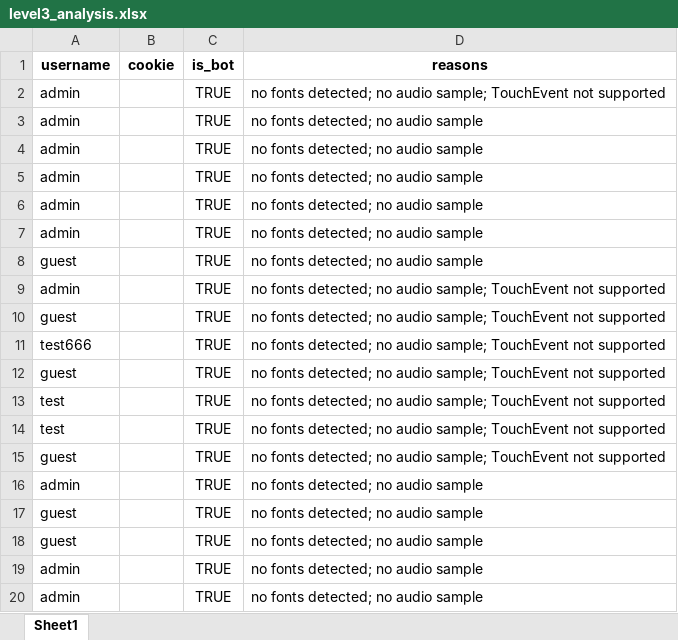
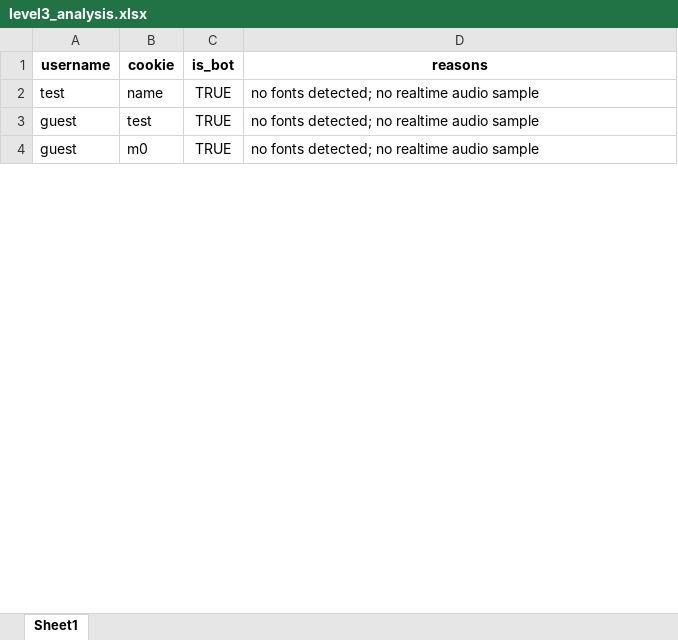
Before and after one commit to Magnus-unix/fingerprint, an Excel workbook: data/level3_analysis.xlsx, sheet Sheet1, drawn as a sheet; only a part is shown; values as stored, in another font and other column widths than the file's, no borders; removed rows and columns are numbered as before the commit, all else as after; the diff covers the shown part only; the diff names each change by its address in the sheet, - before the commit and + after, or states it on an @@ line.

```diff
--- a/data/level3_analysis.xlsx (sheet Sheet1)
+++ b/data/level3_analysis.xlsx (sheet Sheet1)
-row 2: admin |  | TRUE | no fonts detected; no audio sample; TouchEvent not supported
-row 3: admin |  | TRUE | no fonts detected; no audio sample
-row 4: admin |  | TRUE | no fonts detected; no audio sample
-row 5: admin |  | TRUE | no fonts detected; no audio sample
-row 6: admin |  | TRUE | no fonts detected; no audio sample
-row 7: admin |  | TRUE | no fonts detected; no audio sample
-row 8: guest |  | TRUE | no fonts detected; no audio sample
-row 9: admin |  | TRUE | no fonts detected; no audio sample; TouchEvent not supported
-row 10: guest |  | TRUE | no fonts detected; no audio sample; TouchEvent not supported
-row 11: test666 |  | TRUE | no fonts detected; no audio sample; TouchEvent not supported
-row 12: guest |  | TRUE | no fonts detected; no audio sample; TouchEvent not supported
-B2 (cookie): (empty)
+B2 (cookie): name
-D2 (reasons): …detected; no audio sample; TouchEvent not supported
+D2 (reasons): …detected; no realtime audio sample
-row 14: test |  | TRUE | no fonts detected; no audio sample; TouchEvent not supported
-row 15: guest |  | TRUE | no fonts detected; no audio sample; TouchEvent not supported
-row 16: admin |  | TRUE | no fonts detected; no audio sample
-B3 (cookie): (empty)
+B3 (cookie): test
-D3:D4 (reasons): no fonts detected; no audio sample
+D3:D4 (reasons): no fonts detected; no realtime audio sample
-B4 (cookie): (empty)
+B4 (cookie): m0
-row 19: admin |  | TRUE | no fonts detected; no audio sample
-row 20: admin |  | TRUE | no fonts detected; no audio sample
```
Also changed, not shown: 4 added rows, 95 removed rows and 53 edited cells elsewhere in this sheet, data/output.xlsx, 8 other files.
